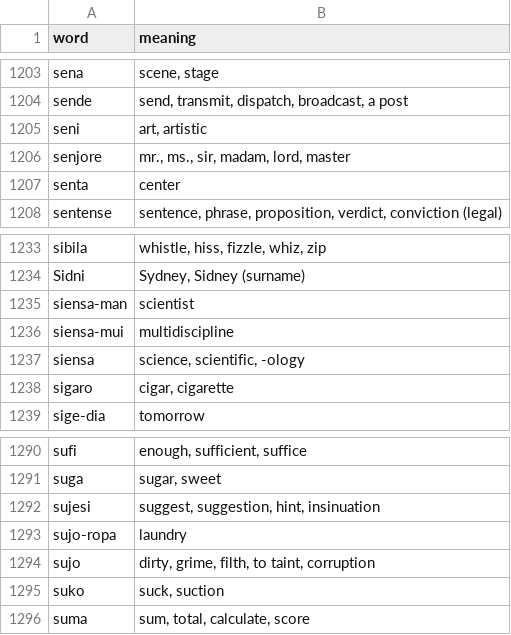
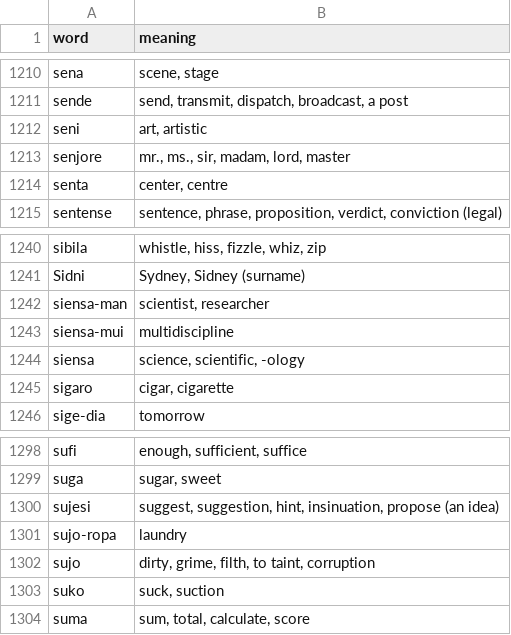
Before and after one commit to jProgr/buku-name, a CSV file: src/data/mini_dictionary.csv, drawn as a sheet; only a part is shown, gaps mark what is left out; the diff covers the shown part only.

```diff
--- a/src/data/mini_dictionary.csv
+++ b/src/data/mini_dictionary.csv
@@ -1206,3 +1213,3 @@ seni;art, artistic
 senjore;mr., ms., sir, madam, lord, master
-senta;center
+senta;center, centre
 sentense;sentence, phrase, proposition, verdict, conviction (legal)
@@ -1234,3 +1241,3 @@ sibila;whistle, hiss, fizzle, whiz, zip
 Sidni;Sydney, Sidney (surname)
-siensa-man;scientist
+siensa-man;scientist, researcher
 siensa-mui;multidiscipline
@@ -1291,3 +1299,3 @@ sufi;enough, sufficient, suffice
 suga;sugar, sweet
-sujesi;suggest, suggestion, hint, insinuation
+sujesi;suggest, suggestion, hint, insinuation, propose (an idea)
 sujo-ropa;laundry
```
Also changed, not shown: 9 added rows and 1 edited cell elsewhere in this file, 2 other files.
